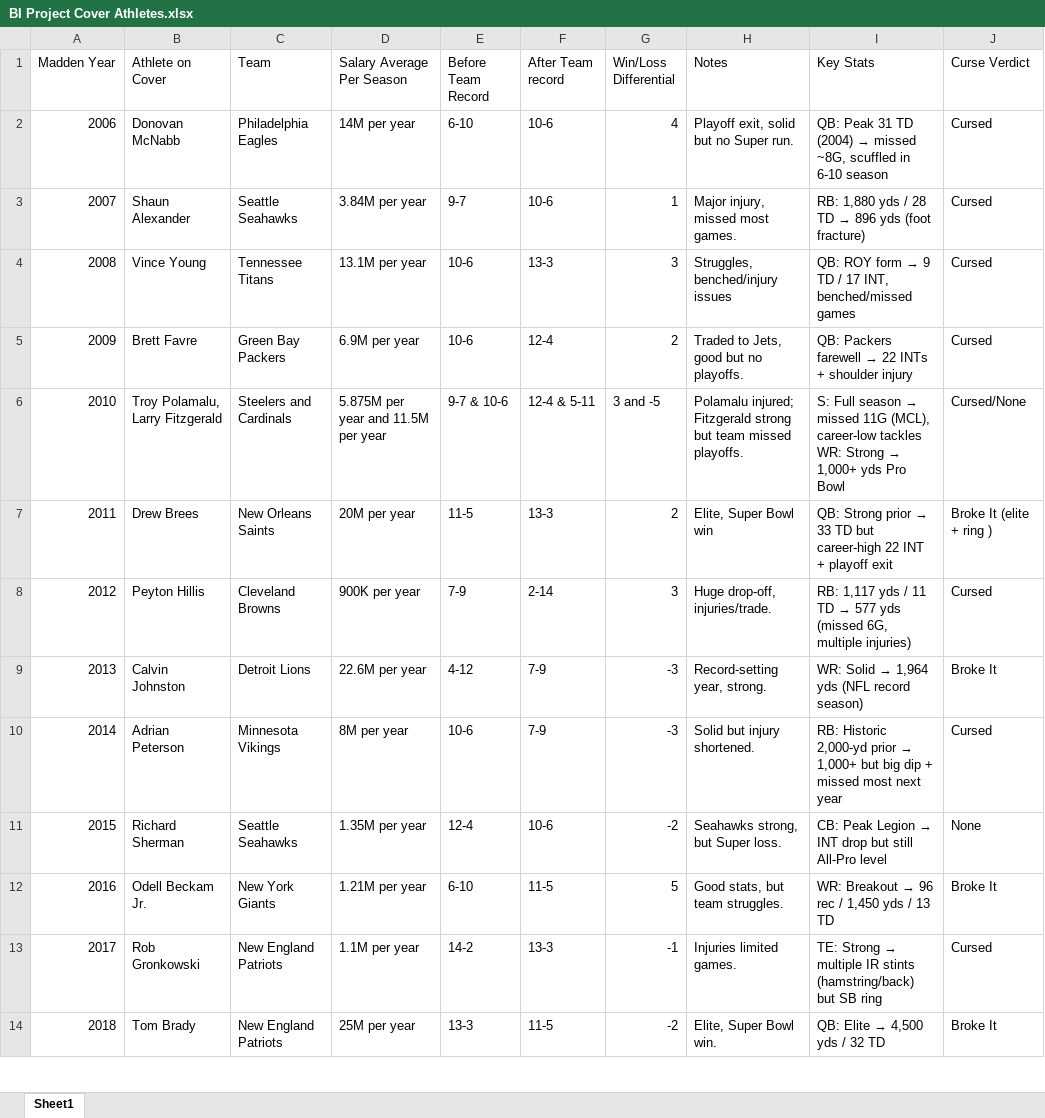
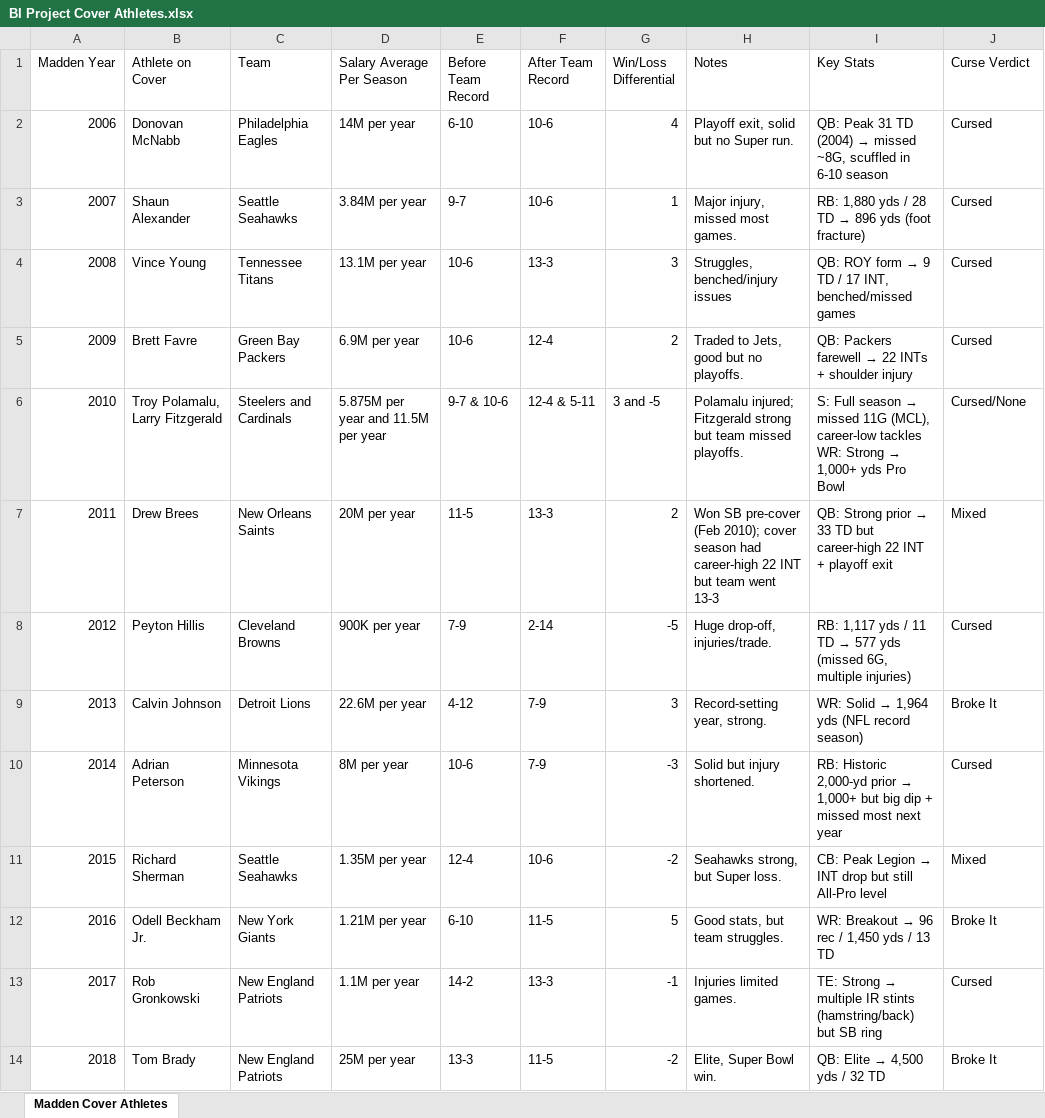
Before and after one commit to rtlan/ISQS_3358_final_project, an Excel workbook: BI Project Cover Athletes.xlsx, sheet Madden Cover Athletes, drawn as a sheet; only a part is shown; values as stored, in another font and other column widths than the file's, no cell formats; table styles not drawn; the diff covers the shown part only; the diff names each change by its address in the sheet, - before the commit and + after, or states it on an @@ line.

Commit message:
Add files via upload

```diff
--- a/BI Project Cover Athletes.xlsx (sheet Madden Cover Athletes)
+++ b/BI Project Cover Athletes.xlsx (sheet Madden Cover Athletes)
-sheet tab: Sheet1
+sheet tab: Madden Cover Athletes
-F1: After Team record
+F1: After Team Record
-H7 (Notes): Elite, Super Bowl win
+H7 (Notes): Won SB pre-cover (Feb 2010); cover season had career-high 22 INT but team went 13-3
-J7 (Curse Verdict): Broke It (elite + ring )
+J7 (Curse Verdict): Mixed
-G8 (Win/Loss Differential): 3
+G8 (Win/Loss Differential): -5
-B9 (Athlete on Cover): Calvin Johnston
+B9 (Athlete on Cover): Calvin Johnson
-G9 (Win/Loss Differential): -3
+G9 (Win/Loss Differential): 3
-J11 (Curse Verdict): None
+J11 (Curse Verdict): Mixed
-B12 (Athlete on Cover): Odell Beckam Jr.
+B12 (Athlete on Cover): Odell Beckham Jr.
```
Also changed, not shown: 6 edited cells elsewhere in this sheet, cell formats.
